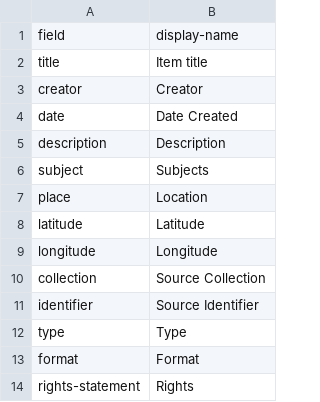
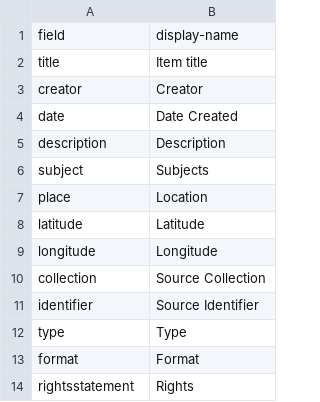
Before and after one commit to uidaholib/pages-collection, a CSV file: _data/metadata-config.csv, drawn as a sheet.

```diff
--- a/_data/metadata-config.csv
+++ b/_data/metadata-config.csv
@@ -13,2 +13,2 @@ type,Type
 format,Format
-rights-statement,Rights
+rightsstatement,Rights
```
Also changed, not shown: _data/metadata.csv, 2 other files.
